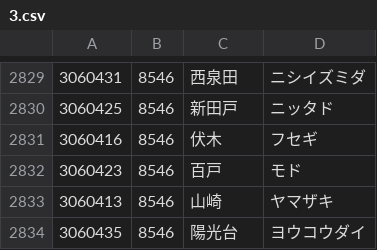
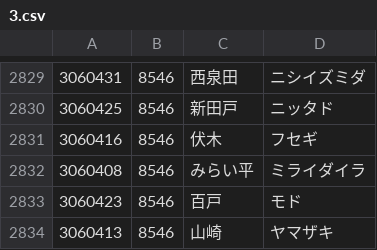
Before and after one commit to code4fukui/PostalCode, a CSV file: data/3.csv, drawn as a sheet; only a part is shown, gaps mark what is left out; the shorter side is filled out with more unchanged rows; the diff names each change by its address in the sheet, - before the commit and + after, or states it on an @@ line.

```diff
--- a/data/3.csv
+++ b/data/3.csv
+row 2832: 3060408 | 8546 | みらい平 | ミライダイラ
```
Also changed, not shown: data/5.csv, data/6.csv.
